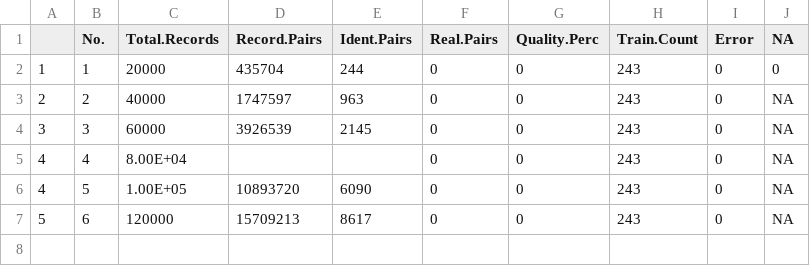
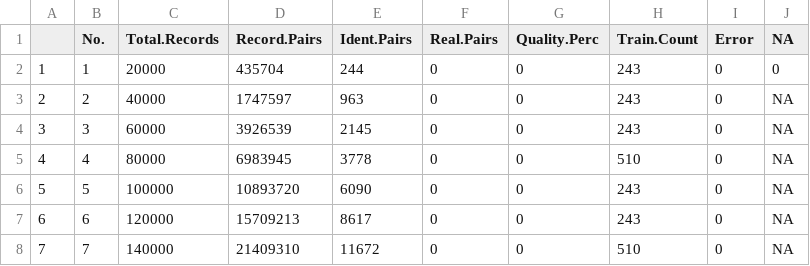
Before and after one commit to datapoesy/identifygender, a CSV file: src/ff-based/cl-results.csv, drawn as a sheet.

```diff
--- a/src/ff-based/cl-results.csv
+++ b/src/ff-based/cl-results.csv
@@ -4,4 +4,5 @@
 3,3,60000,3926539,2145,0,0,243,0,NA
-4,4,8.00E+04,,,0,0,243,0,NA
-4,5,1.00E+05,10893720,6090,0,0,243,0,NA
-5,6,120000,15709213,8617,0,0,243,0,NA
+4,4,80000,6983945,3778,0,0,510,0,NA
+5,5,100000,10893720,6090,0,0,243,0,NA
+6,6,120000,15709213,8617,0,0,243,0,NA
+7,7,140000,21409310,11672,0,0,510,0,NA
```
Also changed, not shown: src/ff-based/dataset-info.csv, 7 other files.
